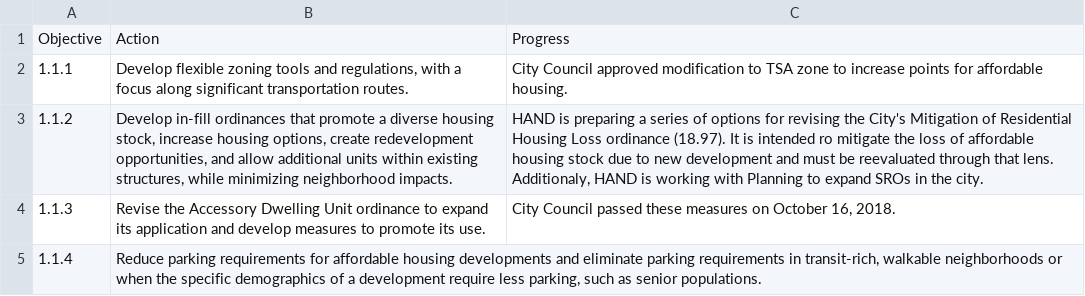
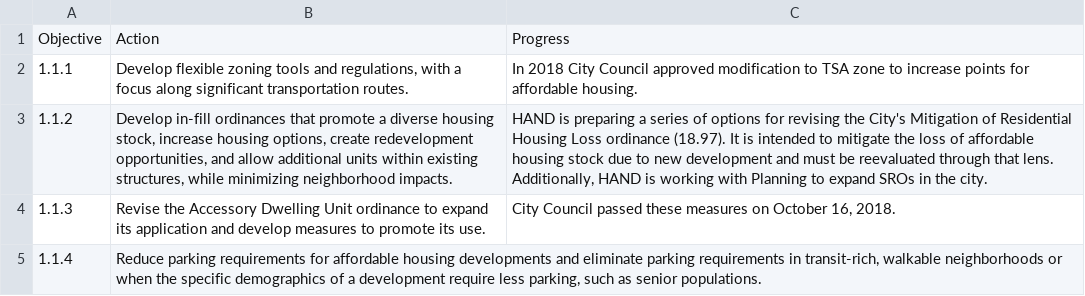
Before and after one commit to HANDslcgov/SLC-Housing-Dashboard, a CSV file: Data/Goals/Goal1Objective1.csv, drawn as a sheet.

```diff
--- a/Data/Goals/Goal1Objective1.csv
+++ b/Data/Goals/Goal1Objective1.csv
@@ -1,5 +1,5 @@
 Objective,Action,Progress
-1.1.1,"Develop flexible zoning tools and regulations, with a focus along significant transportation routes.",City Council approved modification to TSA zone to increase points for affordable housing.
-1.1.2,"Develop in-fill ordinances that promote a diverse housing stock, increase housing options, create redevelopment opportunities, and allow additional units within existing structures, while minimizing neighborhood impacts.","HAND is preparing a series of options for revising the City's Mitigation of Residential Housing Loss ordinance (18.97). It is intended ro mitigate the loss of affordable housing stock due to new development and must be reevaluated through that lens. Additionaly, HAND is working with Planning to expand SROs in the city.
-"
+1.1.1,"Develop flexible zoning tools and regulations, with a focus along significant transportation routes.",In 2018 City Council approved modification to TSA zone to increase points for affordable housing.
+1.1.2,"Develop in-fill ordinances that promote a diverse housing stock, increase housing options, create redevelopment opportunities, and allow additional units within existing structures, while minimizing neighborhood impacts.","HAND is preparing a series of options for revising the City's Mitigation of Residential Housing Loss ordinance (18.97). It is intended to mitigate the loss of affordable housing stock due to new development and must be reevaluated through that lens. Additionally, HAND is working with Planning to expand SROs in the city.
+"
 1.1.3,Revise the Accessory Dwelling Unit ordinance to expand its application and develop measures to promote its use.,"City Council passed these measures on October 16, 2018."
```
Also changed, not shown: Data/Goals/Goal2Objective1.csv, Data/Goals/Goal2Objective2.csv, 9 other files.
